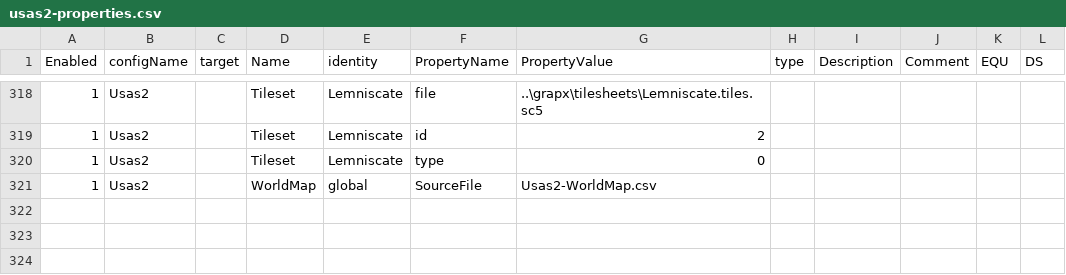
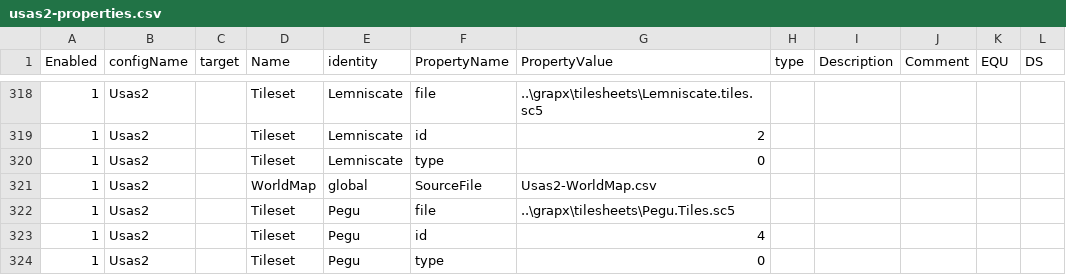
Before and after one commit to BartNorakomi/Usas2, a CSV file: usas2-properties.csv, drawn as a sheet; only a part is shown, gaps mark what is left out.

Commit message:
monster placements Pegu

```diff
--- a/usas2-properties.csv
+++ b/usas2-properties.csv
@@ -321 +321,4 @@ Enabled	configName	target	Name	identity	PropertyName	PropertyValue	type	Descript
 1	Usas2		WorldMap	global	SourceFile	Usas2-WorldMap.csv					
+1	Usas2		Tileset	Pegu	file	..\grapx\tilesheets\Pegu.Tiles.sc5					
+1	Usas2		Tileset	Pegu	id	4					
+1	Usas2		Tileset	Pegu	type	0					
```
Also changed, not shown: 40 other files.
